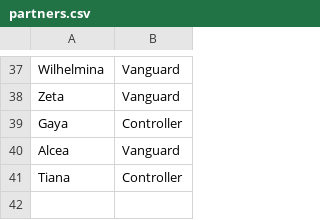
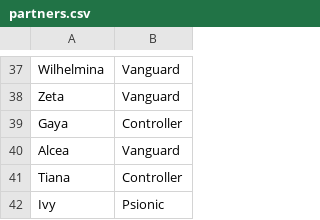
Before and after one commit to Fish0418/CZN_Calculator, a CSV file: partners.csv, drawn as a sheet; only a part is shown, gaps mark what is left out; the diff names each change by its address in the sheet, - before the commit and + after, or states it on an @@ line.

```diff
--- a/partners.csv
+++ b/partners.csv
+row 42: Ivy | Psionic
```
Also changed, not shown: characters.csv.
